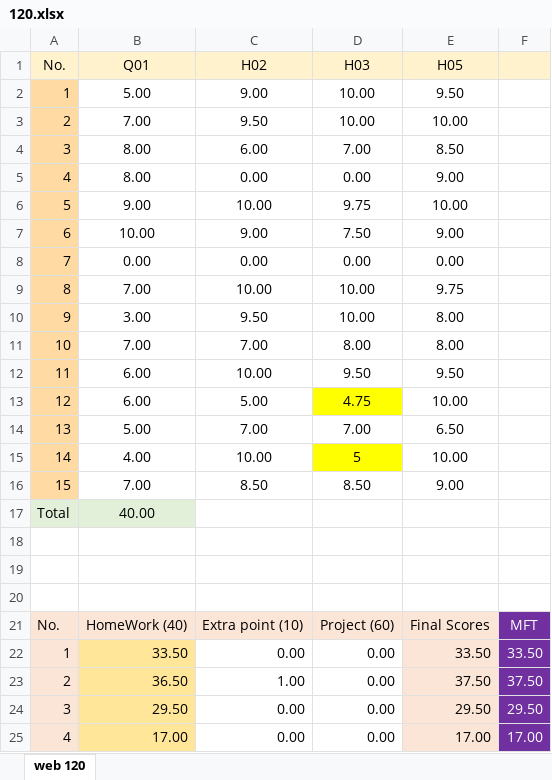
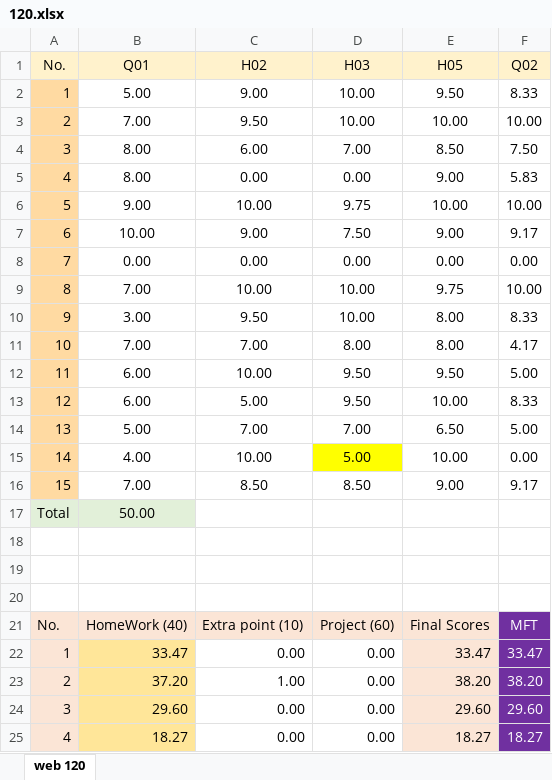
Before and after one commit to mkazemiraz/mft-scores, an Excel workbook: 120/120.xlsx, sheet web 120, drawn as a sheet; only a part is shown; values as stored, in another font and other column widths than the file's, no borders; the diff covers the shown part only; the diff names each change by its address in the sheet, - before the commit and + after, or states it on an @@ line.

```diff
--- a/120/120.xlsx (sheet web 120)
+++ b/120/120.xlsx (sheet web 120)
-F1: (empty)
+F1: Q02
-F2 (Q02): (empty)
+F2 (Q02): 8.33
-F3 (Q02): (empty)
+F3 (Q02): 10.00
-F4 (Q02): (empty)
+F4 (Q02): 7.50
-F5 (Q02): (empty)
+F5 (Q02): 5.83
-F6 (Q02): (empty)
+F6 (Q02): 10.00
-F7 (Q02): (empty)
+F7 (Q02): 9.17
-F8 (Q02): (empty)
+F8 (Q02): 0.00
-F9 (Q02): (empty)
+F9 (Q02): 10.00
-F10 (Q02): (empty)
+F10 (Q02): 8.33
-F11 (Q02): (empty)
+F11 (Q02): 4.17
-F12 (Q02): (empty)
+F12 (Q02): 5.00
-D13 (H03): 4.75
+D13 (H03): 9.50
-D13 fill: #FFFF00
+D13 fill: none
-F13 (Q02): (empty)
+F13 (Q02): 8.33
-F14 (Q02): (empty)
+F14 (Q02): 5.00
-D15 (H03): 5
+D15 (H03): 5.00
-F15 (Q02): (empty)
+F15 (Q02): 0.00
-F16 (Q02): (empty)
+F16 (Q02): 9.17
-B17 (Q01): 40.00
+B17 (Q01): 50.00
-B22 (Q01): 33.50
+B22 (Q01): 33.47
-E22 (H05): 33.50
+E22 (H05): 33.47
-F22 (Q02): 33.50
+F22 (Q02): 33.47
-B23 (Q01): 36.50
+B23 (Q01): 37.20
-E23 (H05): 37.50
+E23 (H05): 38.20
-F23 (Q02): 37.50
+F23 (Q02): 38.20
-B24 (Q01): 29.50
+B24 (Q01): 29.60
-E24 (H05): 29.50
+E24 (H05): 29.60
-F24 (Q02): 29.50
+F24 (Q02): 29.60
-B25 (Q01): 17.00
+B25 (Q01): 18.27
-E25 (H05): 17.00
+E25 (H05): 18.27
-F25 (Q02): 17.00
+F25 (Q02): 18.27
```
Also changed, not shown: 30 edited cells elsewhere in this sheet, 1 other file.
